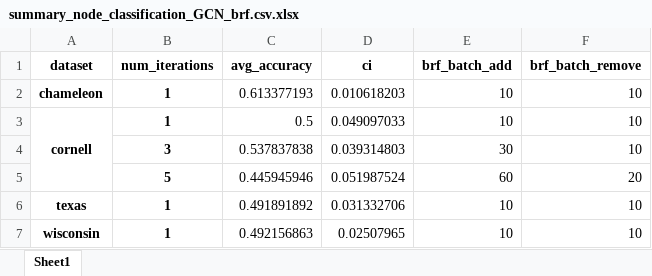
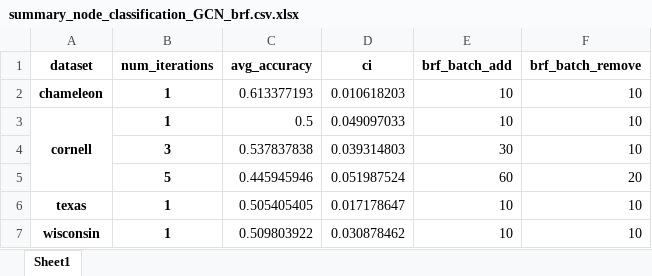
Before and after one commit to hieubkvn123/BORF, an Excel workbook: results/summary_node_classification_GCN_brf.csv.xlsx, sheet Sheet1, drawn as a sheet; values as stored, in another font and other column widths than the file's, no borders; the diff names each change by its address in the sheet, - before the commit and + after, or states it on an @@ line.

```diff
--- a/results/summary_node_classification_GCN_brf.csv.xlsx (sheet Sheet1)
+++ b/results/summary_node_classification_GCN_brf.csv.xlsx (sheet Sheet1)
-C6 (avg_accuracy): 0.491891892
+C6 (avg_accuracy): 0.505405405
-D6 (ci): 0.031332706
+D6 (ci): 0.017178647
-C7 (avg_accuracy): 0.492156863
+C7 (avg_accuracy): 0.509803922
-D7 (ci): 0.02507965
+D7 (ci): 0.030878462
```
Also changed, not shown: 2 other files.
